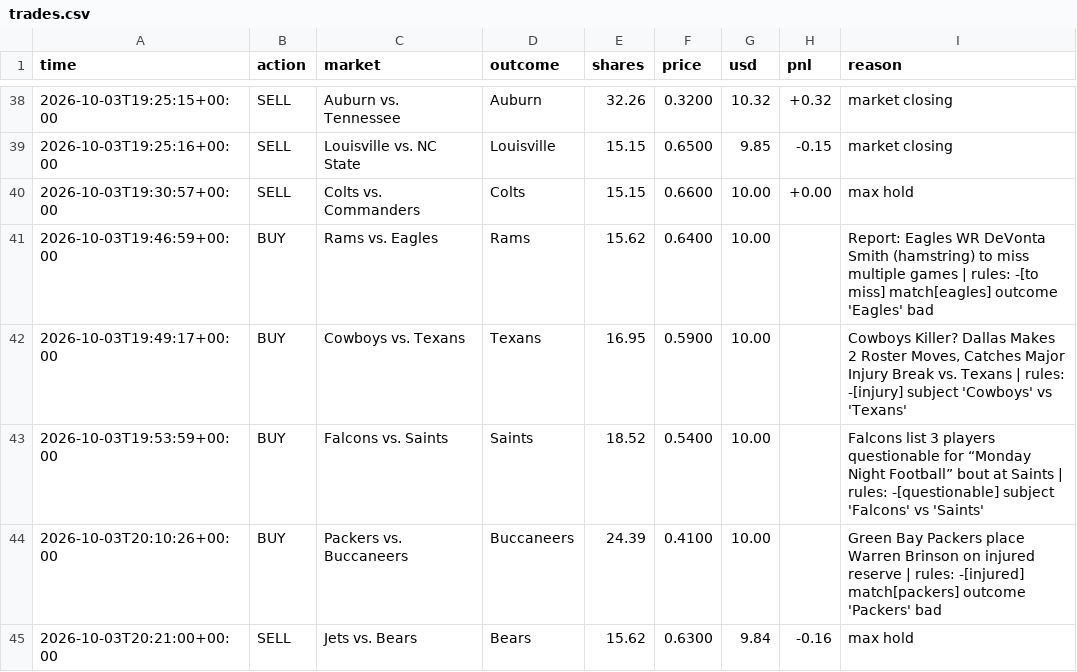
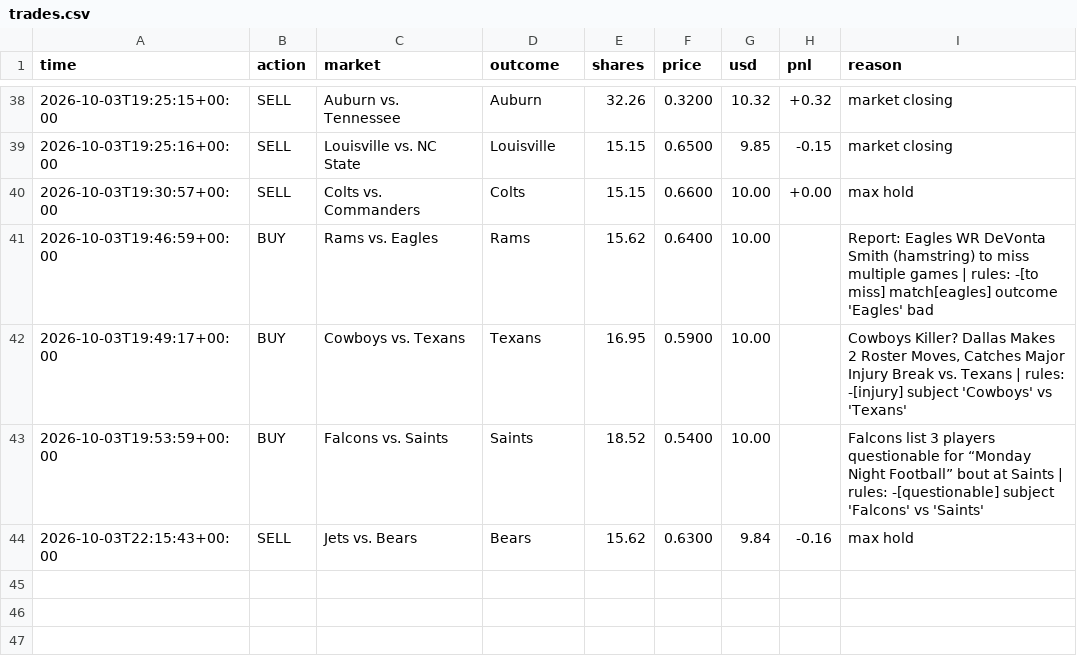
Before and after one commit to MoldyAxis395/polymarket-news-bot, a CSV file: data/trades.csv, drawn as a sheet; only a part is shown, gaps mark what is left out.

```diff
--- a/data/trades.csv
+++ b/data/trades.csv
@@ -43,3 +43,2 @@ time,action,market,outcome,shares,price,usd,pnl,reason
 2026-10-03T19:53:59+00:00,BUY,Falcons vs. Saints,Saints,18.52,0.5400,10.00,,Falcons list 3 players questionable for “Monday Night Football” bout at Saints | rules: -[questionable] subject 'Falcons' vs 'Saints'
-2026-10-03T20:10:26+00:00,BUY,Packers vs. Buccaneers,Buccaneers,24.39,0.4100,10.00,,Green Bay Packers place Warren Brinson on injured reserve | rules: -[injured] match[packers] outcome 'Packers' bad
-2026-10-03T20:21:00+00:00,SELL,Jets vs. Bears,Bears,15.62,0.6300,9.84,-0.16,max hold
+2026-10-03T22:15:43+00:00,SELL,Jets vs. Bears,Bears,15.62,0.6300,9.84,-0.16,max hold
```
Also changed, not shown: 5 other files.
